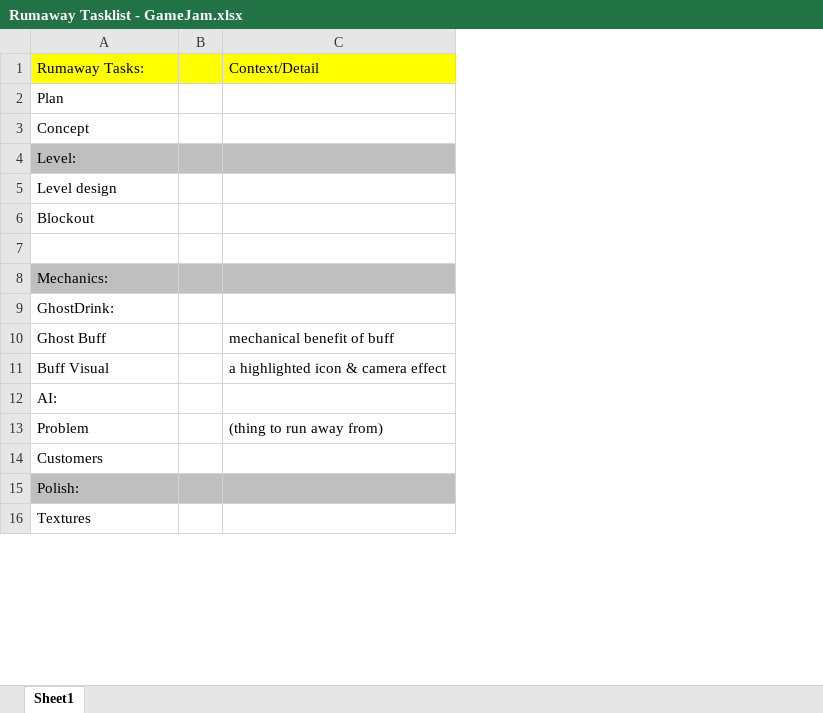
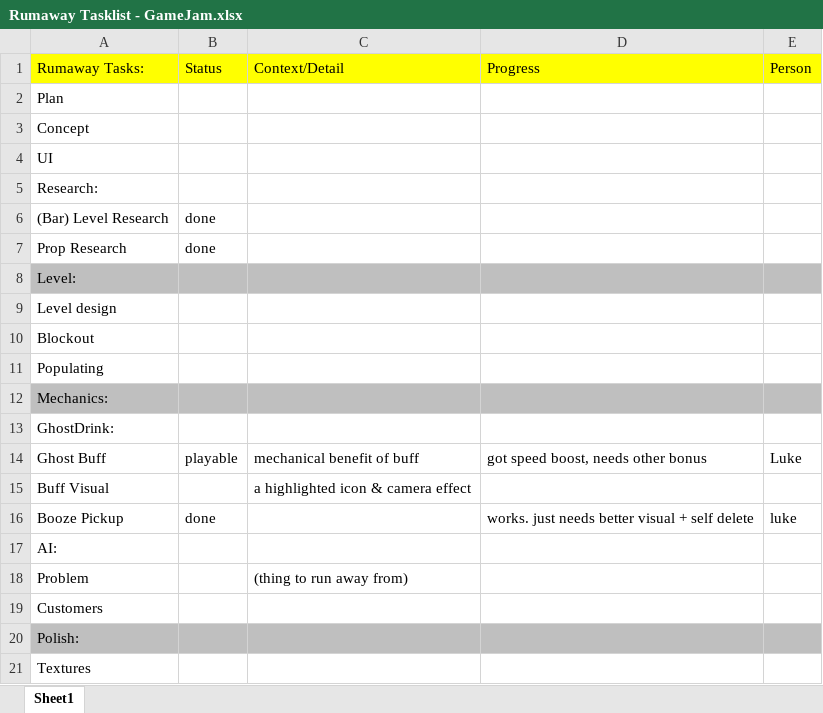
Before and after one commit to LuxRegem/Pun-Panik_GameJam, an Excel workbook: Shared Documentation/Luke's Docs/Rumaway Tasklist - GameJam.xlsx, sheet Sheet1, drawn as a sheet; only a part is shown; values as stored, in another font and other column widths than the file's, no borders; removed rows and columns are numbered as before the commit, all else as after; the diff names each change by its address in the sheet, - before the commit and + after, or states it on an @@ line.

Commit message:
Update Rumaway Tasklist - GameJam.xlsx

```diff
--- a/Shared Documentation/Luke's Docs/Rumaway Tasklist - GameJam.xlsx (sheet Sheet1)
+++ b/Shared Documentation/Luke's Docs/Rumaway Tasklist - GameJam.xlsx (sheet Sheet1)
-column B, empty
+column B (Status), row 14: playable
+column D (Progress), row 14: got speed boost, needs other bonus
+column E (Person), row 14: Luke
+row 4: UI
+row 5: Research:
+row 6: (Bar) Level Research | done
+row 7: Prop Research | done
-A11 (Rumaway Tasks:): (empty)
+A11 (Rumaway Tasks:): Populating
+row 16: Booze Pickup | done |  | works. just needs better visual + self delete | luke
```
